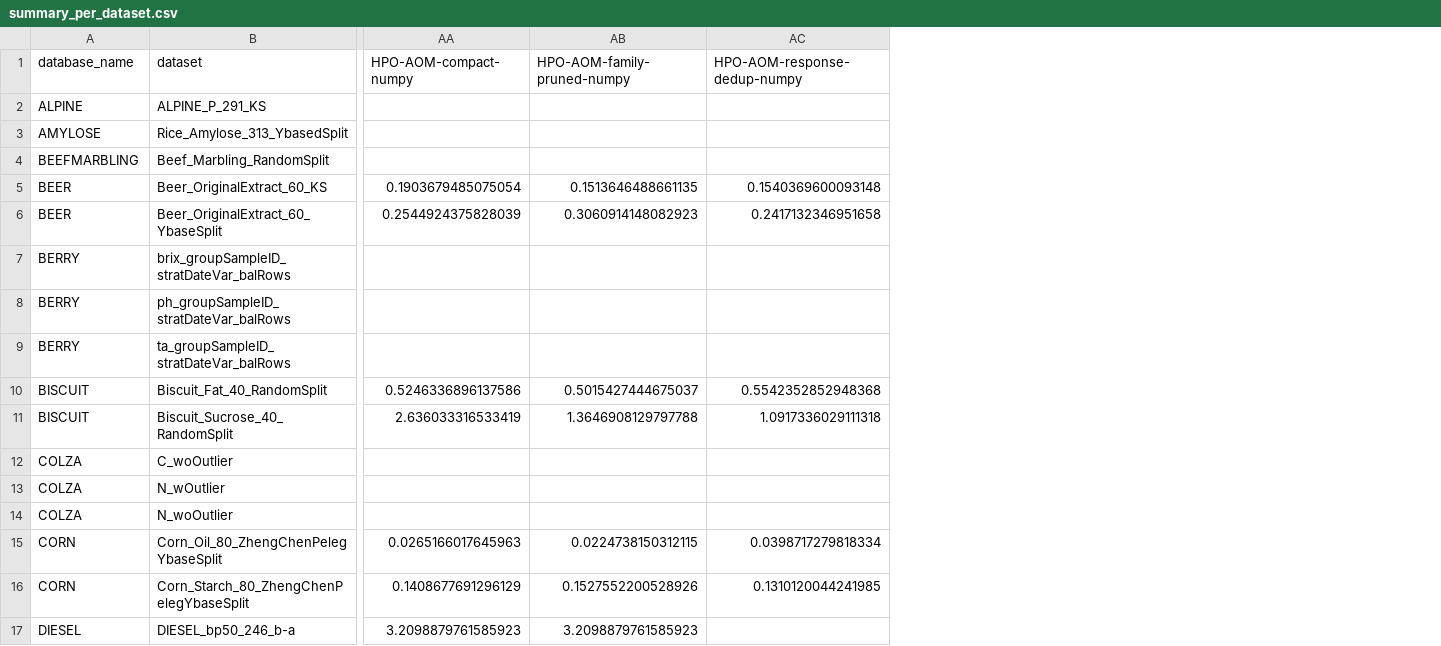
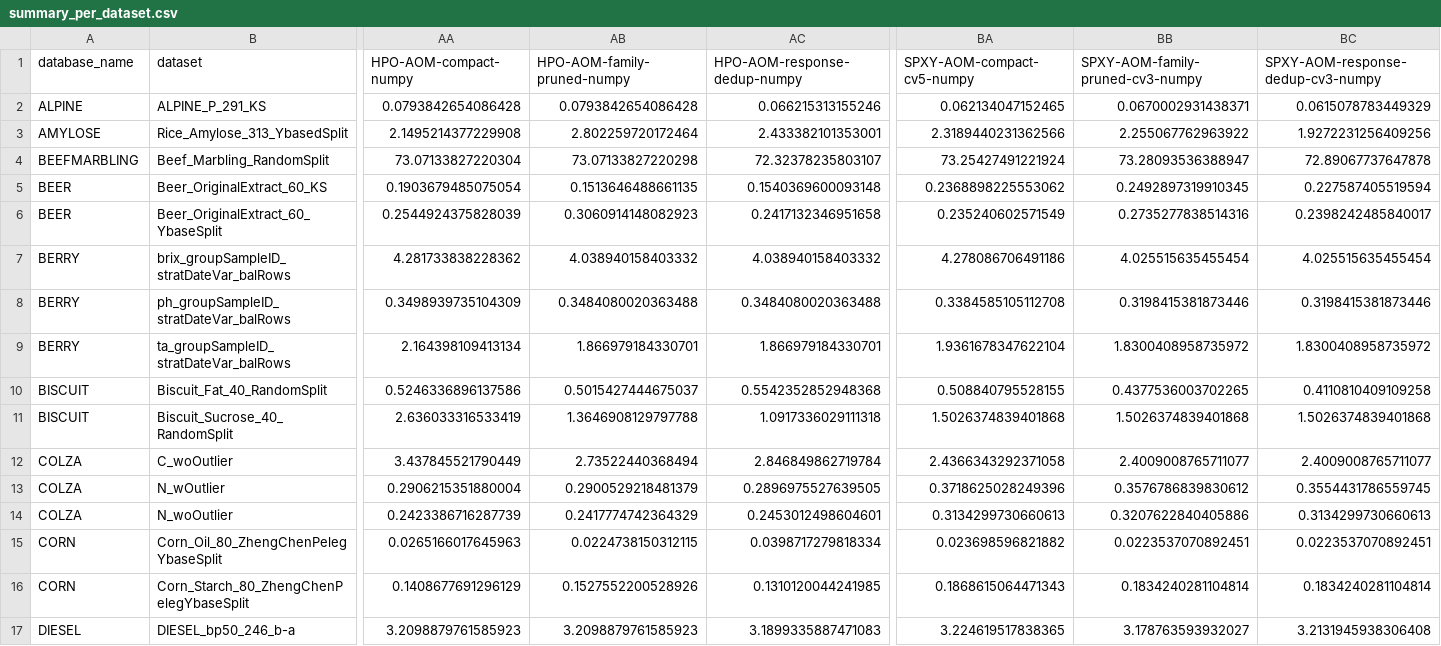
Before and after one commit to GBeurier/nirs4all, a CSV file: bench/AOM_v0/publication/tables/summary_per_dataset.csv, drawn as a sheet; only a part is shown, gaps mark what is left out; the diff covers the shown part only; the diff names each change by its address in the sheet, - before the commit and + after, or states it on an @@ line.

```diff
--- a/bench/AOM_v0/publication/tables/summary_per_dataset.csv
+++ b/bench/AOM_v0/publication/tables/summary_per_dataset.csv
+column BA (SPXY-AOM-compact-cv5-numpy), rows 2-17: 0.062134047152465 | 2.3189440231362566 | 73.25427491221924 | 0.2368898225553062 | 0.235240602571549 | 4.278086706491186 | 0.3384585105112708 | 1.9361678347622104 | 0.508840795528155 | 1.5026374839401868 | 2.4366343292371058 | 0.3718625028249396 | 0.3134299730660613 | 0.023698596821882 | 0.1868615064471343 | 3.224619517838365
+column BB (SPXY-AOM-family-pruned-cv3-numpy), rows 2-17: 0.0670002931438371 | 2.255067762963922 | 73.28093536388947 | 0.2492897319910345 | 0.2735277838514316 | 4.025515635455454 | 0.3198415381873446 | 1.8300408958735972 | 0.4377536003702265 | 1.5026374839401868 | 2.4009008765711077 | 0.3576786839830612 | 0.3207622840405886 | 0.0223537070892451 | 0.1834240281104814 | 3.178763593932027
+column BC, rows 1-17: SPXY-AOM-response-dedup-cv3-numpy | 0.0615078783449329 | 1.9272231256409256 | 72.89067737647878 | 0.227587405519594 | 0.2398242485840017 | 4.025515635455454 | 0.3198415381873446 | 1.8300408958735972 | 0.4110810409109258 | 1.5026374839401868 | 2.4009008765711077 | 0.3554431786559745 | 0.3134299730660613 | 0.0223537070892451 | 0.1834240281104814 | 3.2131945938306408
-AA2 (HPO-AOM-compact-numpy): (empty)
+AA2 (HPO-AOM-compact-numpy): 0.0793842654086428
-AB2 (HPO-AOM-family-pruned-numpy): (empty)
+AB2 (HPO-AOM-family-pruned-numpy): 0.0793842654086428
-AC2 (HPO-AOM-response-dedup-numpy): (empty)
+AC2 (HPO-AOM-response-dedup-numpy): 0.066215313155246
-AA3 (HPO-AOM-compact-numpy): (empty)
+AA3 (HPO-AOM-compact-numpy): 2.1495214377229908
-AB3 (HPO-AOM-family-pruned-numpy): (empty)
+AB3 (HPO-AOM-family-pruned-numpy): 2.802259720172464
-AC3 (HPO-AOM-response-dedup-numpy): (empty)
+AC3 (HPO-AOM-response-dedup-numpy): 2.433382101353001
-AA4 (HPO-AOM-compact-numpy): (empty)
+AA4 (HPO-AOM-compact-numpy): 73.07133827220304
-AB4 (HPO-AOM-family-pruned-numpy): (empty)
+AB4 (HPO-AOM-family-pruned-numpy): 73.07133827220298
-AC4 (HPO-AOM-response-dedup-numpy): (empty)
+AC4 (HPO-AOM-response-dedup-numpy): 72.32378235803107
-AA7 (HPO-AOM-compact-numpy): (empty)
+AA7 (HPO-AOM-compact-numpy): 4.281733838228362
-AB7 (HPO-AOM-family-pruned-numpy): (empty)
+AB7 (HPO-AOM-family-pruned-numpy): 4.038940158403332
-AC7 (HPO-AOM-response-dedup-numpy): (empty)
+AC7 (HPO-AOM-response-dedup-numpy): 4.038940158403332
-AA8 (HPO-AOM-compact-numpy): (empty)
+AA8 (HPO-AOM-compact-numpy): 0.3498939735104309
-AB8 (HPO-AOM-family-pruned-numpy): (empty)
+AB8 (HPO-AOM-family-pruned-numpy): 0.3484080020363488
-AC8 (HPO-AOM-response-dedup-numpy): (empty)
+AC8 (HPO-AOM-response-dedup-numpy): 0.3484080020363488
-AA9 (HPO-AOM-compact-numpy): (empty)
+AA9 (HPO-AOM-compact-numpy): 2.164398109413134
-AB9 (HPO-AOM-family-pruned-numpy): (empty)
+AB9 (HPO-AOM-family-pruned-numpy): 1.866979184330701
-AC9 (HPO-AOM-response-dedup-numpy): (empty)
+AC9 (HPO-AOM-response-dedup-numpy): 1.866979184330701
-AA12 (HPO-AOM-compact-numpy): (empty)
+AA12 (HPO-AOM-compact-numpy): 3.437845521790449
-AB12 (HPO-AOM-family-pruned-numpy): (empty)
+AB12 (HPO-AOM-family-pruned-numpy): 2.73522440368494
-AC12 (HPO-AOM-response-dedup-numpy): (empty)
+AC12 (HPO-AOM-response-dedup-numpy): 2.846849862719784
-AA13 (HPO-AOM-compact-numpy): (empty)
+AA13 (HPO-AOM-compact-numpy): 0.2906215351880004
-AB13 (HPO-AOM-family-pruned-numpy): (empty)
+AB13 (HPO-AOM-family-pruned-numpy): 0.2900529218481379
-AC13 (HPO-AOM-response-dedup-numpy): (empty)
+AC13 (HPO-AOM-response-dedup-numpy): 0.2896975527639505
-AA14 (HPO-AOM-compact-numpy): (empty)
+AA14 (HPO-AOM-compact-numpy): 0.2423386716287739
-AB14 (HPO-AOM-family-pruned-numpy): (empty)
+AB14 (HPO-AOM-family-pruned-numpy): 0.2417774742364329
-AC14 (HPO-AOM-response-dedup-numpy): (empty)
+AC14 (HPO-AOM-response-dedup-numpy): 0.2453012498604601
-AC17 (HPO-AOM-response-dedup-numpy): (empty)
+AC17 (HPO-AOM-response-dedup-numpy): 3.1899335887471083
```
Also changed, not shown: 90 edited cells elsewhere in this file, bench/AOM_v0/publication/tables/relative_rmsep_per_variant.csv, bench/AOM_v0/publication/tables/summary_per_variant.csv, 12 other files.
